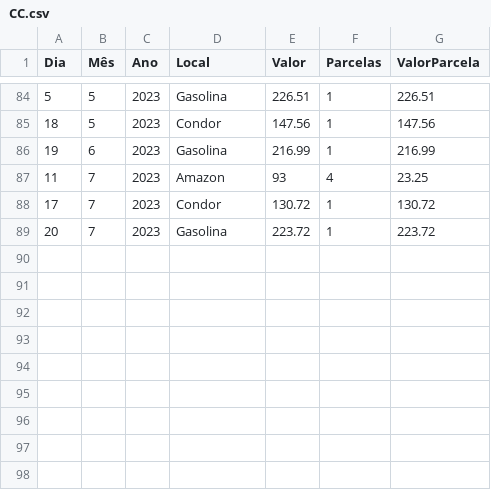
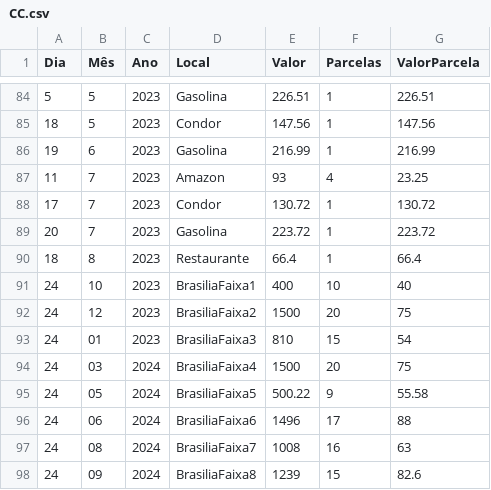
Before and after one commit to JoseCSCJ/ExercicioCidadeFS, a CSV file: CC.csv, drawn as a sheet; only a part is shown, gaps mark what is left out; the diff names each change by its address in the sheet, - before the commit and + after, or states it on an @@ line.

Commit message:
Update CC.csv

```diff
--- a/CC.csv
+++ b/CC.csv
+row 90: 18 | 8 | 2023 | Restaurante | 66.4 | 1 | 66.4
+row 91: 24 | 10 | 2023 | BrasiliaFaixa1 | 400 | 10 | 40
+row 92: 24 | 12 | 2023 | BrasiliaFaixa2 | 1500 | 20 | 75
+row 93: 24 | 01 | 2023 | BrasiliaFaixa3 | 810 | 15 | 54
+row 94: 24 | 03 | 2024 | BrasiliaFaixa4 | 1500 | 20 | 75
+row 95: 24 | 05 | 2024 | BrasiliaFaixa5 | 500.22 | 9 | 55.58
+row 96: 24 | 06 | 2024 | BrasiliaFaixa6 | 1496 | 17 | 88
+row 97: 24 | 08 | 2024 | BrasiliaFaixa7 | 1008 | 16 | 63
+row 98: 24 | 09 | 2024 | BrasiliaFaixa8 | 1239 | 15 | 82.6
```
